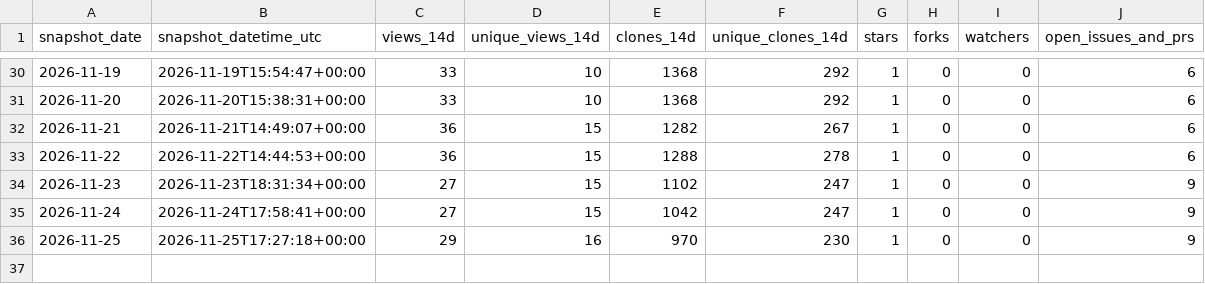
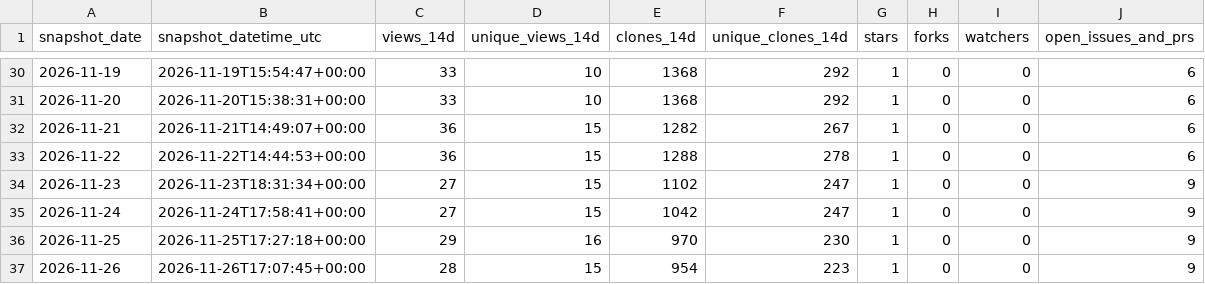
Before and after one commit to danielep71/K-IRRBB-Prepayment_Models, a CSV file: data/traffic.csv, drawn as a sheet; only a part is shown, gaps mark what is left out; the diff names each change by its address in the sheet, - before the commit and + after, or states it on an @@ line.

```diff
--- a/data/traffic.csv
+++ b/data/traffic.csv
+row 37: 2026-11-26 | 2026-11-26T17:07:45+00:00 | 28 | 15 | 954 | 223 | 1 | 0 | 0 | 9
```
Also changed, not shown: data/popular_paths.csv, data/referrers.csv, 2 other files.
